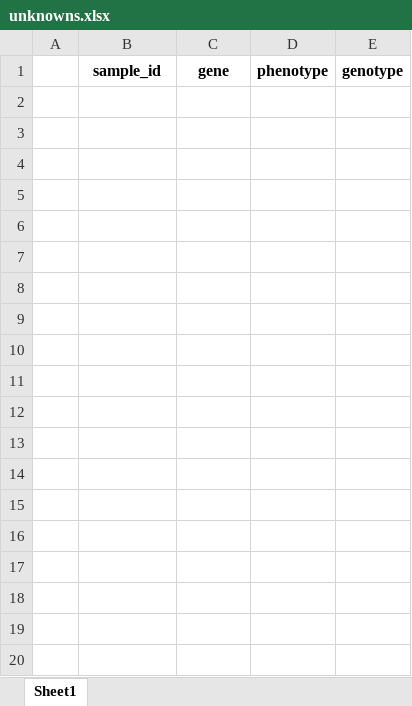
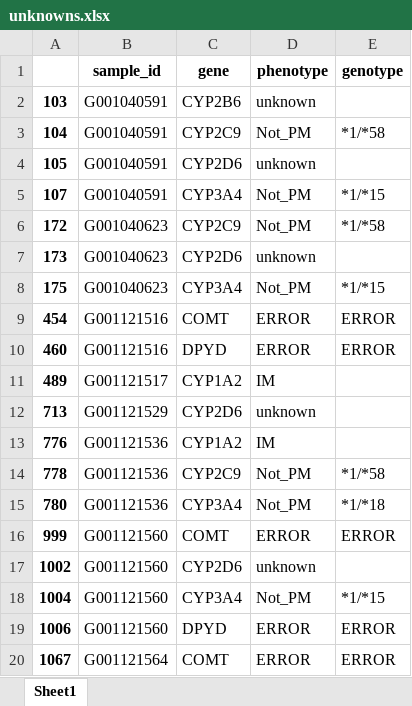
Before and after one commit to WunderWexx/NifGo, an Excel workbook: Output/Diagnostics/unknowns.xlsx, sheet Sheet1, drawn as a sheet; only a part is shown; values as stored, in another font and other column widths than the file's, no borders; the diff covers the shown part only; the diff names each change by its address in the sheet, - before the commit and + after, or states it on an @@ line.

```diff
--- a/Output/Diagnostics/unknowns.xlsx (sheet Sheet1)
+++ b/Output/Diagnostics/unknowns.xlsx (sheet Sheet1)
+row 2: 103 | G001040591 | CYP2B6 | unknown
+row 3: 104 | G001040591 | CYP2C9 | Not_PM | *1/*58
+row 4: 105 | G001040591 | CYP2D6 | unknown
+row 5: 107 | G001040591 | CYP3A4 | Not_PM | *1/*15
+row 6: 172 | G001040623 | CYP2C9 | Not_PM | *1/*58
+row 7: 173 | G001040623 | CYP2D6 | unknown
+row 8: 175 | G001040623 | CYP3A4 | Not_PM | *1/*15
+row 9: 454 | G001121516 | COMT | ERROR | ERROR
+row 10: 460 | G001121516 | DPYD | ERROR | ERROR
+row 11: 489 | G001121517 | CYP1A2 | IM
+row 12: 713 | G001121529 | CYP2D6 | unknown
+row 13: 776 | G001121536 | CYP1A2 | IM
+row 14: 778 | G001121536 | CYP2C9 | Not_PM | *1/*58
+row 15: 780 | G001121536 | CYP3A4 | Not_PM | *1/*18
+row 16: 999 | G001121560 | COMT | ERROR | ERROR
+row 17: 1002 | G001121560 | CYP2D6 | unknown
+row 18: 1004 | G001121560 | CYP3A4 | Not_PM | *1/*15
+row 19: 1006 | G001121560 | DPYD | ERROR | ERROR
+row 20: 1067 | G001121564 | COMT | ERROR | ERROR
```
Also changed, not shown: 175 added rows elsewhere in this sheet, Output/Dataframes/complete.xlsx, Output/Dataframes/genotypes.xlsx, 5 other files.
